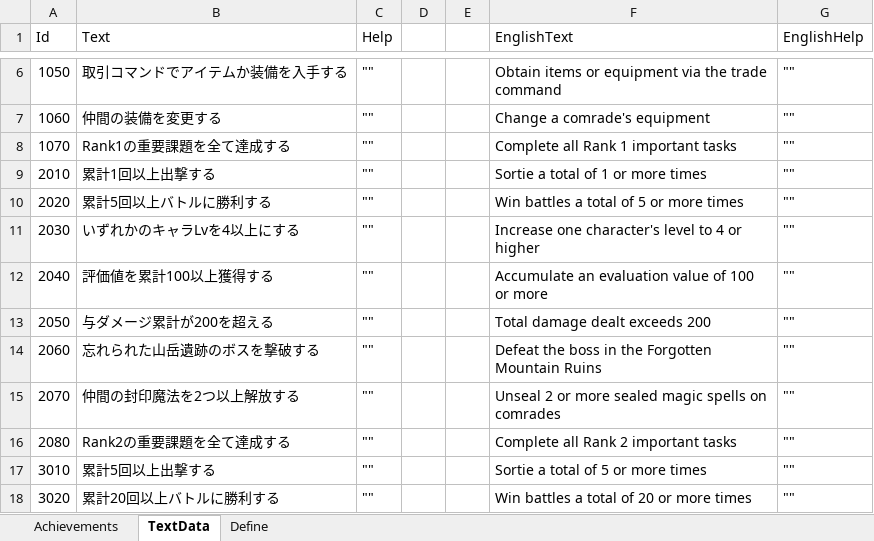
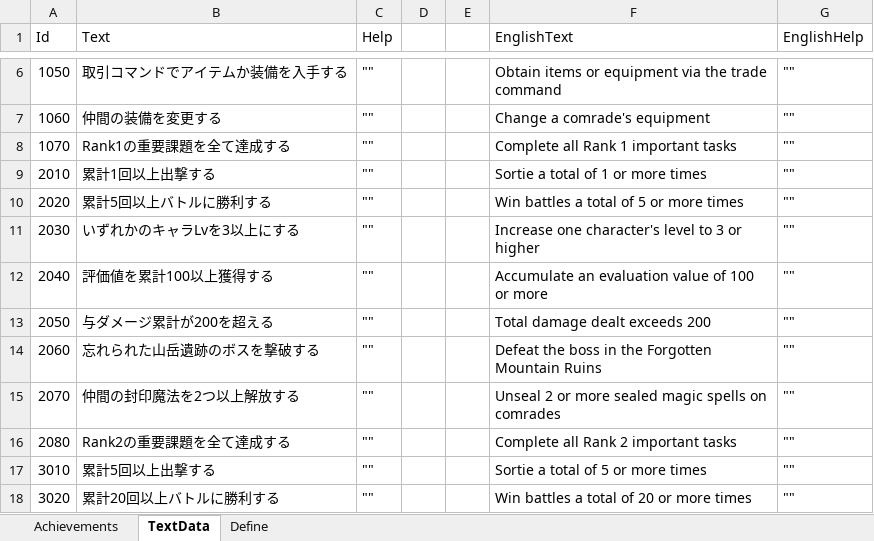
Before and after one commit to seedsclaft/hibikakeut, an Excel workbook: Assets/Data/Achievements.xlsx, sheet TextData, drawn as a sheet; only a part is shown, gaps mark what is left out; values as stored, in another font and other column widths than the file's, no borders; the diff names each change by its address in the sheet, - before the commit and + after, or states it on an @@ line.

```diff
--- a/Assets/Data/Achievements.xlsx (sheet TextData)
+++ b/Assets/Data/Achievements.xlsx (sheet TextData)
-B11 (Text): いずれかのキャラLvを4以上にする
+B11 (Text): いずれかのキャラLvを3以上にする
-F11 (EnglishText): Increase one character's level to 4 or higher
+F11 (EnglishText): Increase one character's level to 3 or higher
```
Also changed, not shown: sheet Achievements, Assets/Data/Actors.xlsx, Assets/Data/Dungeon0030.xlsx, 46 other files.
